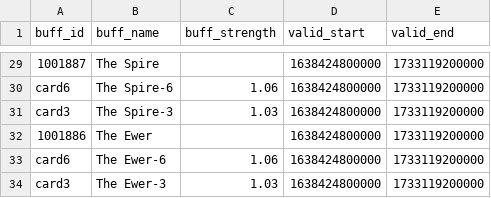
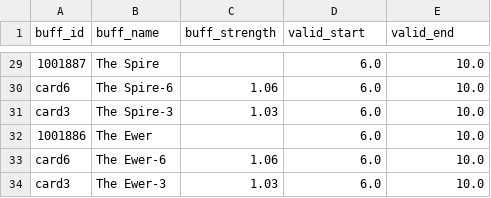
Before and after one commit to ffxiv-acerola/how_bad_was_my_crit_in_xiv, a CSV file: fflogs_rotation/job_data/damage_buffs.csv, drawn as a sheet; only a part is shown, gaps mark what is left out; the diff covers the shown part only; the diff names each change by its address in the sheet, - before the commit and + after, or states it on an @@ line.

```diff
--- a/fflogs_rotation/job_data/damage_buffs.csv
+++ b/fflogs_rotation/job_data/damage_buffs.csv
-D29:D34 (valid_start): 1638424800000
+D29:D34 (valid_start): 6.0
-E29:E34 (valid_end): 1733119200000
+E29:E34 (valid_end): 10.0
```
Also changed, not shown: 54 edited cells elsewhere in this file, fflogs_rotation/job_data/guaranteed_hits_by_action.csv, fflogs_rotation/job_data/guaranteed_hits_by_buff.csv, 11 other files.
